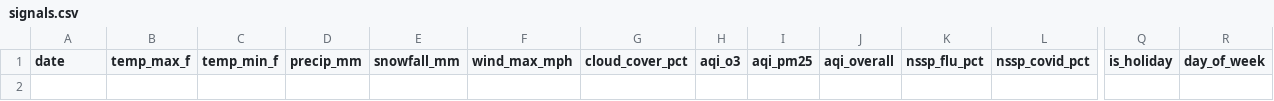
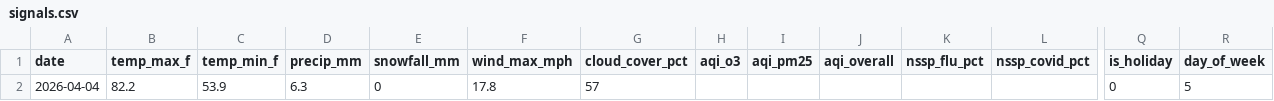
Before and after one commit to kardioversion1/TraumaYellow_Email, a CSV file: data/signals.csv, drawn as a sheet; only a part is shown, gaps mark what is left out; rows hold the shown columns only; the diff names each change by its address in the sheet, - before the commit and + after, or states it on an @@ line.

Commit message:
data: signals 2026-04-05

```diff
--- a/data/signals.csv
+++ b/data/signals.csv
+row 2: 2026-04-04 | 82.2 | 53.9 | 6.3 | 0 | 17.8 | 57 |  |  |  |  |  | 0 | 5
```
